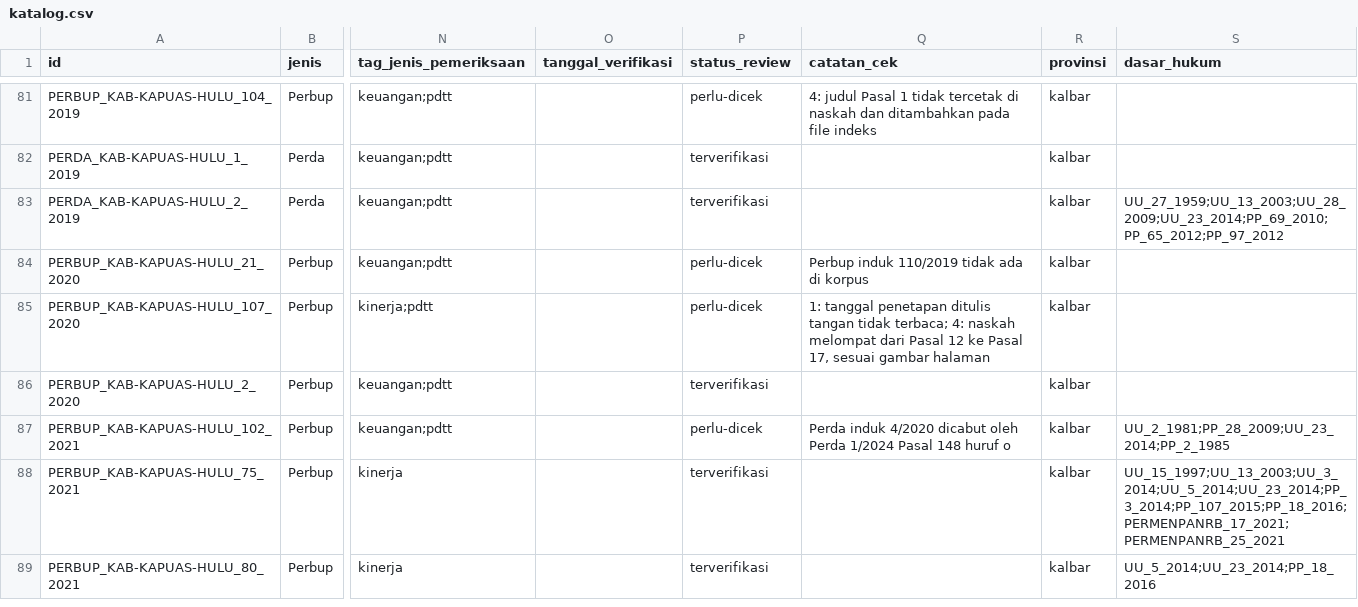
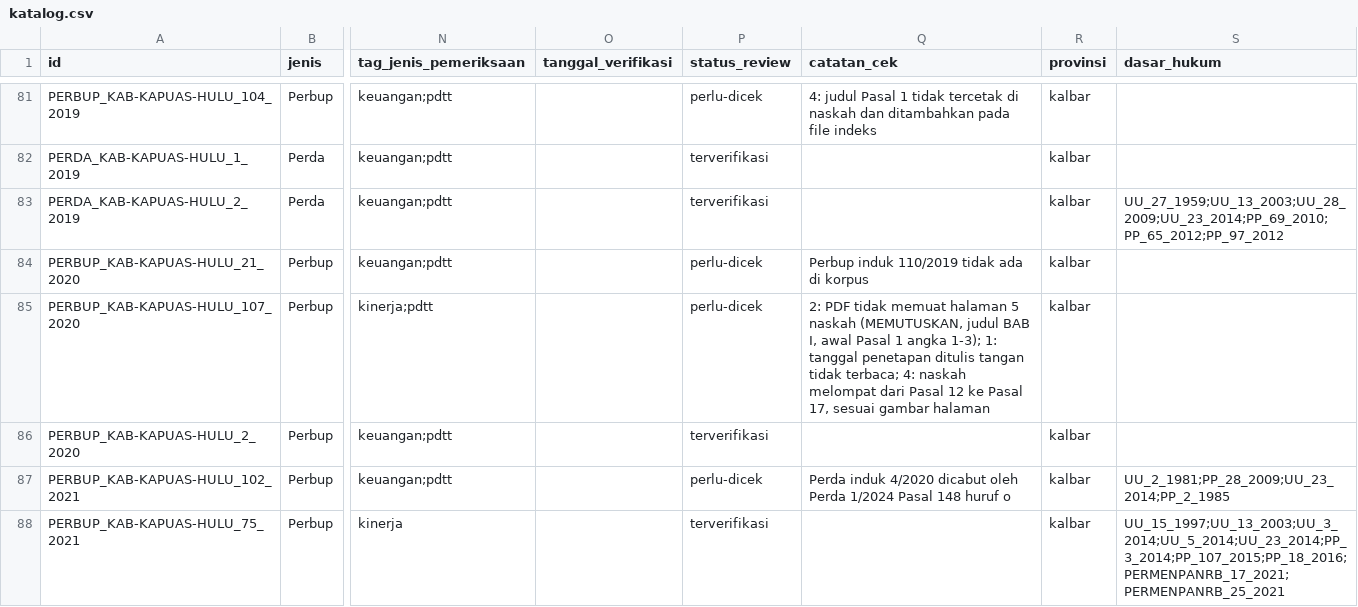
Before and after one commit to primaditra/korpus-daerah, a CSV file: katalog.csv, drawn as a sheet; only a part is shown, gaps mark what is left out; the shorter side is filled out with more unchanged rows; the diff names each change by its address in the sheet, - before the commit and + after, or states it on an @@ line.

```diff
--- a/katalog.csv
+++ b/katalog.csv
-Q85 (catatan_cek): 1: tanggal…
+Q85 (catatan_cek): 2: PDF tidak memuat halaman 5 naskah (MEMUTUSKAN, judul BAB I, awal Pasal 1 angka 1-3); 1: tanggal…
```
Also changed, not shown: 15 other files.
